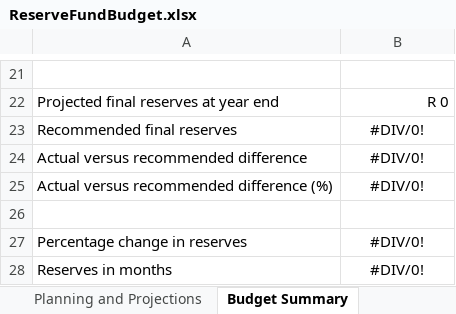
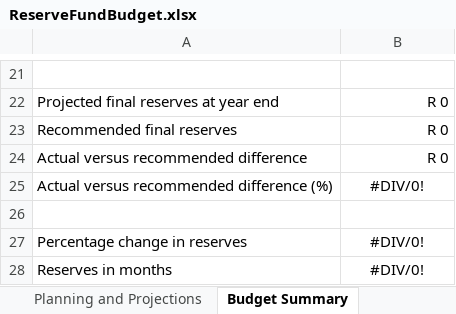
Before and after one commit to tokaivillas/ReservesPlanner, an Excel workbook: ReserveFundBudget.xlsx, sheet Budget Summary, drawn as a sheet; only a part is shown, gaps mark what is left out; values as stored, in another font and other column widths than the file's, no borders; the diff names each change by its address in the sheet, - before the commit and + after, or states it on an @@ line.

```diff
--- a/ReserveFundBudget.xlsx (sheet Budget Summary)
+++ b/ReserveFundBudget.xlsx (sheet Budget Summary)
-B23:B24: #DIV/0!
+B23:B24: R 0
-B23:B24 alignment: center
+B23:B24 alignment: right
```
Also changed, not shown: sheet Ten Year Plan, sheet Planning and Projections, sheet About, sheet Current Year Planner, sheet Current Financials, formulas that keep their value, hidden cells.
